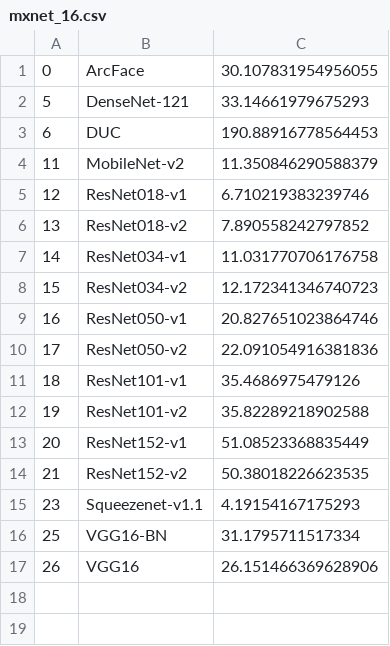
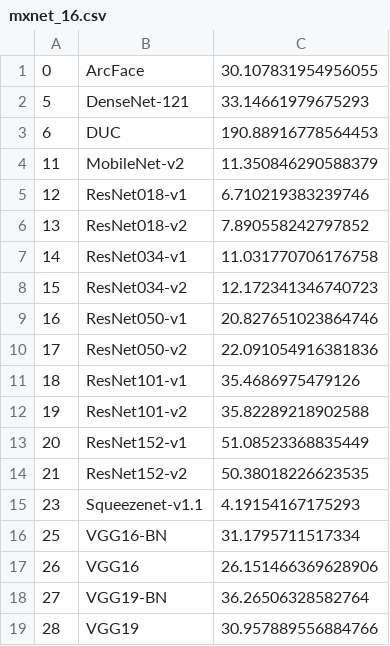
Before and after one commit to rai-project/onnx_examples, a CSV file: results/mxnet_16.csv, drawn as a sheet.

```diff
--- a/results/mxnet_16.csv
+++ b/results/mxnet_16.csv
@@ -17 +17,3 @@
 26,VGG16,26.151466369628906
+27,VGG19-BN,36.26506328582764
+28,VGG19,30.957889556884766
```
Also changed, not shown: 3 other files.
